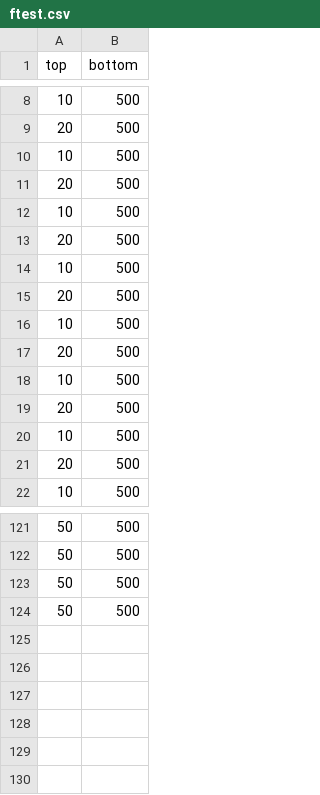
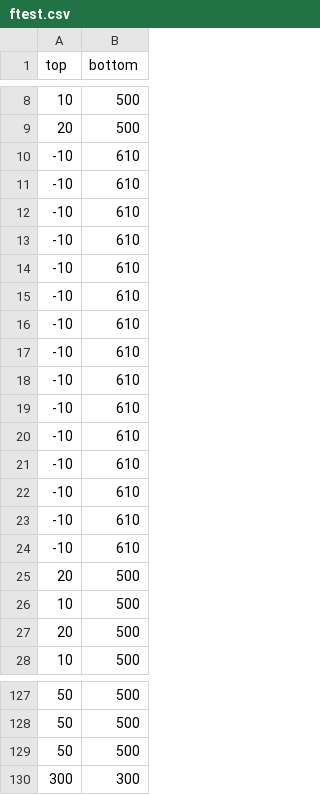
Before and after one commit to January-cats/star, a CSV file: ftest.csv, drawn as a sheet; only a part is shown, gaps mark what is left out.

```diff
--- a/ftest.csv
+++ b/ftest.csv
@@ -9,11 +9,17 @@ top, bottom
 20, 500
-10, 500
-20, 500
-10, 500
-20, 500
-10, 500
-20, 500
-10, 500
-20, 500
-10, 500
+-10, 610
+-10, 610
+-10, 610
+-10, 610
+-10, 610
+-10, 610
+-10, 610
+-10, 610
+-10, 610
+-10, 610
+-10, 610
+-10, 610
+-10, 610
+-10, 610
+-10, 610
 20, 500
@@ -123,2 +129,2 @@ top, bottom
 50, 500
-50, 500
+300, 300
```
Also changed, not shown: 3 other files.
